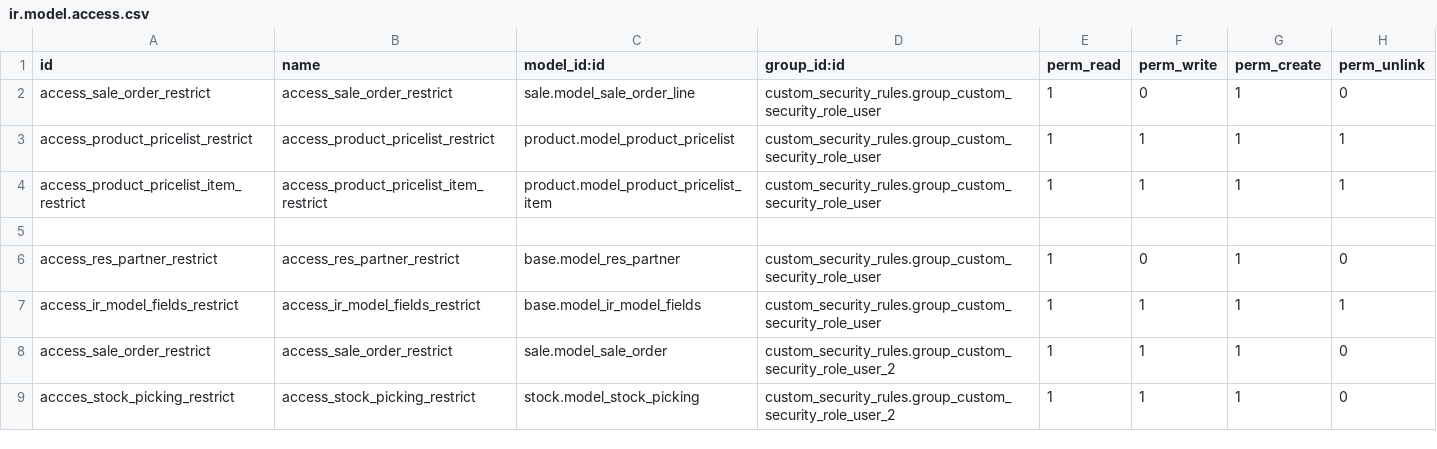
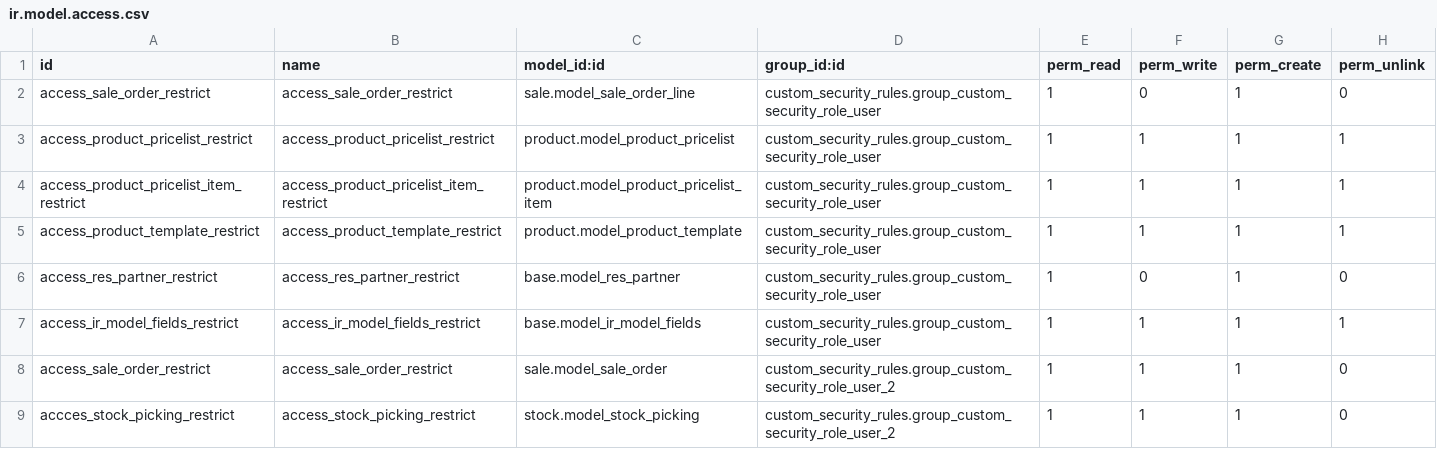
Before and after one commit to dioarcos-callphone/midrovo_developer, a CSV file: custom_security_rules/security/ir.model.access.csv, drawn as a sheet.

Commit message:
fix-update: actualizacion del security access

```diff
--- a/custom_security_rules/security/ir.model.access.csv
+++ b/custom_security_rules/security/ir.model.access.csv
@@ -4,3 +4,3 @@ access_product_pricelist_restrict,access_product_pricelist_restrict,product.mode
 access_product_pricelist_item_restrict,access_product_pricelist_item_restrict,product.model_product_pricelist_item,custom_security_rules.group_custom_security_role_user,1,1,1,1
-
+access_product_template_restrict,access_product_template_restrict,product.model_product_template,custom_security_rules.group_custom_security_role_user,1,1,1,1
 access_res_partner_restrict,access_res_partner_restrict,base.model_res_partner,custom_security_rules.group_custom_security_role_user,1,0,1,0
```
